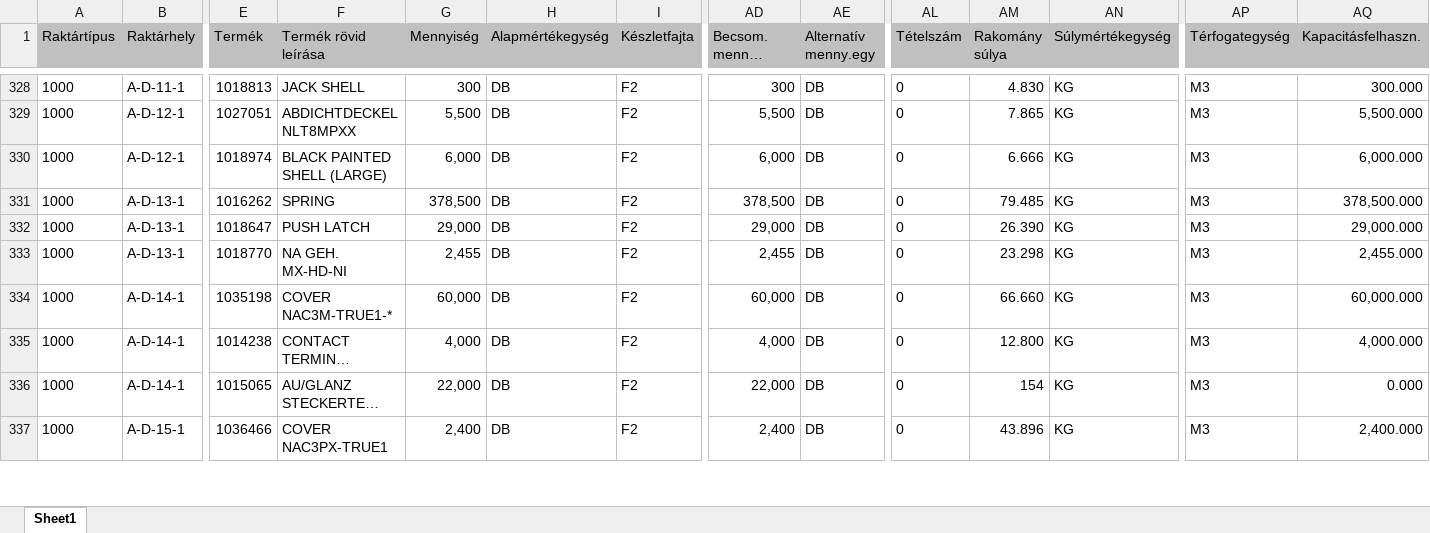
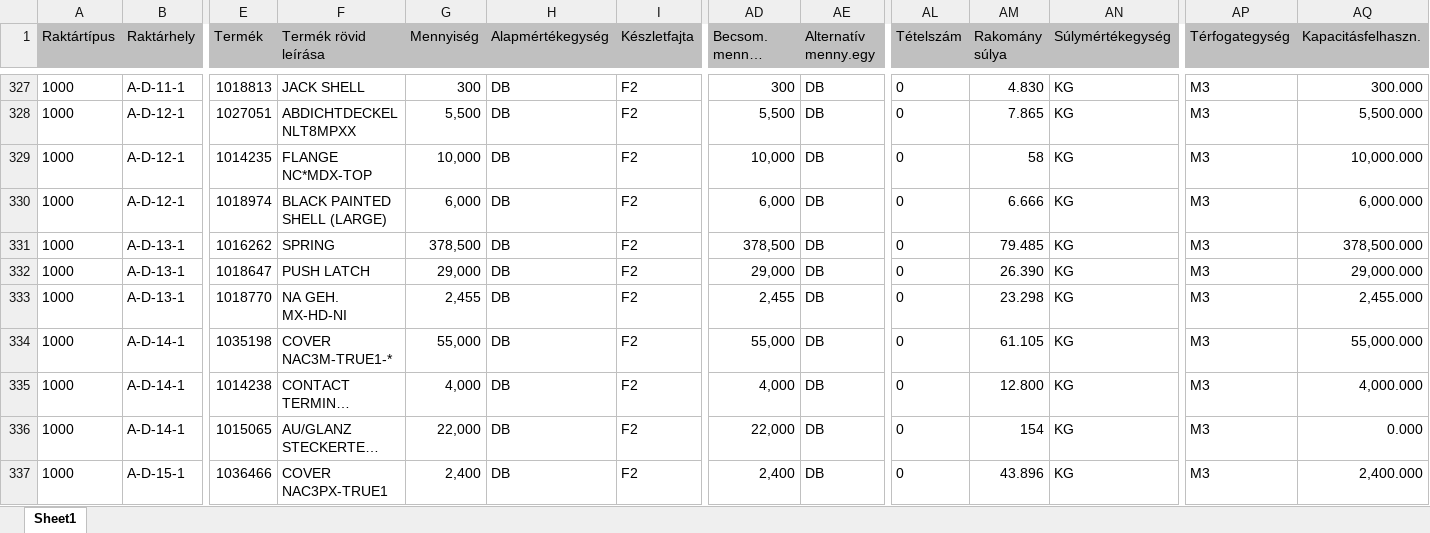
Before and after one commit to Namrepus81/lokacio-kalkulator, an Excel workbook: lokacio-kalkulator/data/EXPORT.XLSX, sheet Sheet1, drawn as a sheet; only a part is shown, gaps mark what is left out; long unchanged cells end in …; values as stored, in another font and other column widths than the file's, no borders; rows hold the shown columns only; the diff covers the shown part only; the diff names each change by its address in the sheet, - before the commit and + after, or states it on an @@ line.

```diff
--- a/lokacio-kalkulator/data/EXPORT.XLSX (sheet Sheet1)
+++ b/lokacio-kalkulator/data/EXPORT.XLSX (sheet Sheet1)
+row 329: 1000 | A-D-12-1 | 1014235 | FLANGE NC*MDX-TOP | 10,000 | DB | F2 | 10,000 | DB | 0 | 58 | KG | M3 | 10,000.000
-G334 (Mennyiség): 60,000
+G334 (Mennyiség): 55,000
-AD334 (Becsom. menny. (AME)): 60,000
+AD334 (Becsom. menny. (AME)): 55,000
-AM334 (Rakomány súlya): 66.660
+AM334 (Rakomány súlya): 61.105
-AQ334 (Kapacitásfelhaszn.): 60,000.000
+AQ334 (Kapacitásfelhaszn.): 55,000.000
```
Also changed, not shown: 16 added rows, 15 removed rows and 690 edited cells elsewhere in this sheet.
